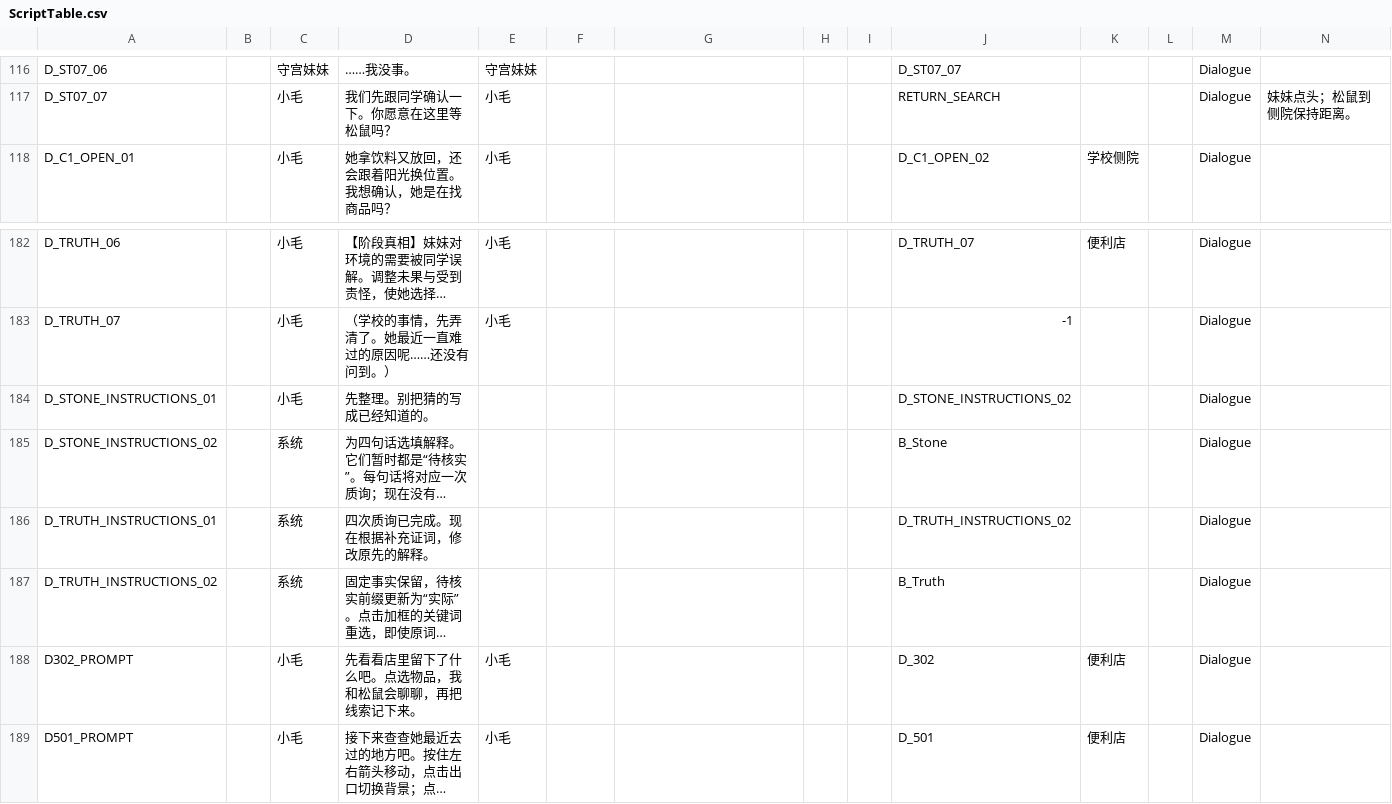
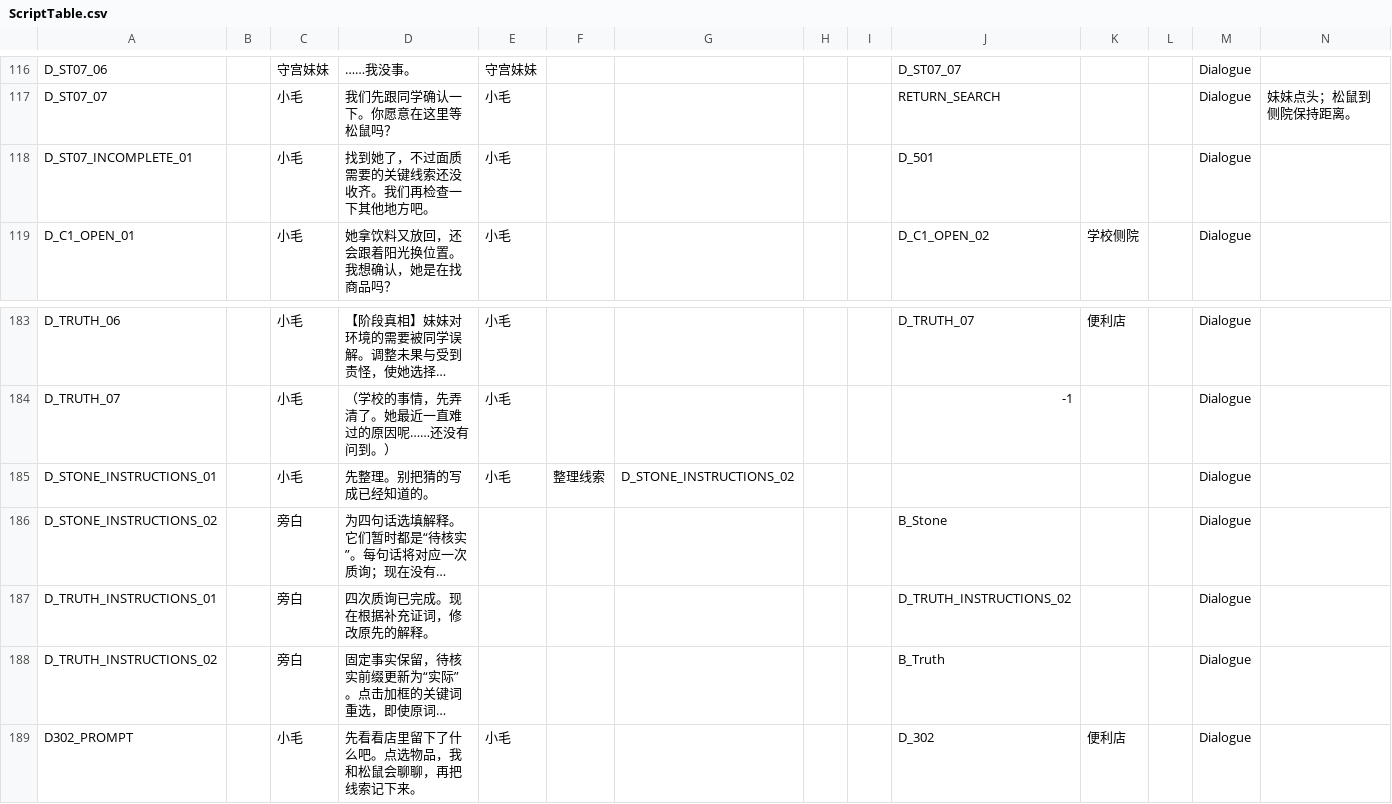
Before and after one commit to Linksora/TapTapJam2026, a CSV file: Assets/Data/Level_01/ScriptTable.csv, drawn as a sheet; only a part is shown, gaps mark what is left out; the shorter side is filled out with more unchanged rows; long unchanged cells end in …; addresses are those after the commit; rows hold the shown columns only; the diff names each change by its address in the sheet, - before the commit and + after, or states it on an @@ line.

```diff
--- a/Assets/Data/Level_01/ScriptTable.csv
+++ b/Assets/Data/Level_01/ScriptTable.csv
+row 118: D_ST07_INCOMPLETE_01 |  | 小毛 | 找到她了，不过面质需要的关键线索还没收齐。我们再检查一下其他地方吧。 | 小毛 |  |  |  |  | D_501 |  |  | Dialogue
-E185: (empty)
+E185: 小毛
-F185: (empty)
+F185: 整理线索
-G185: (empty)
+G185: D_STONE_INSTRUCTIONS_02
-J185: D_STONE_INSTRUCTIONS_02
+J185: (empty)
-C186:C188: 系统
+C186:C188: 旁白
```
Also changed, not shown: Assets/Data/Level_01/ReasoningTable.csv, Assets/Data/Level_01/WorldInteractionTable.csv, 16 other files.
